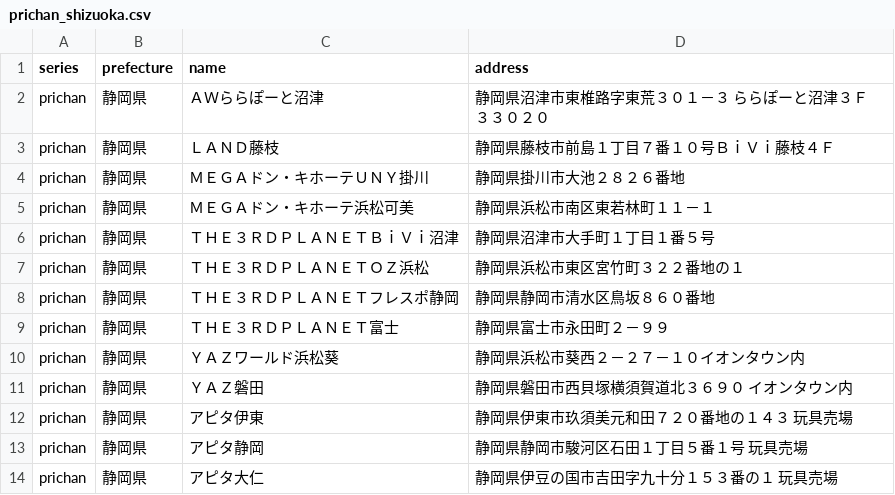
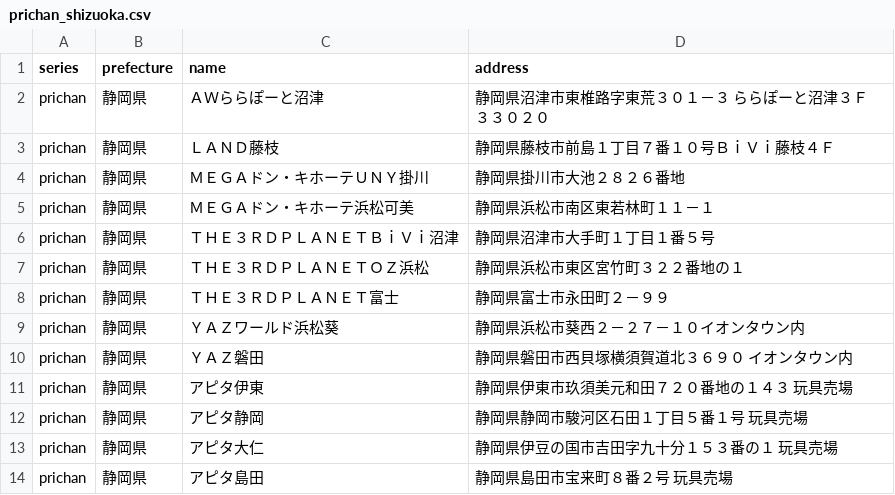
Before and after one commit to prickathon/prismdb, a CSV file: _data/shop/prichan_shizuoka.csv, drawn as a sheet; only a part is shown; the shorter side is filled out with more unchanged rows; the diff names each change by its address in the sheet, - before the commit and + after, or states it on an @@ line.

```diff
--- a/_data/shop/prichan_shizuoka.csv
+++ b/_data/shop/prichan_shizuoka.csv
-row 8: prichan | 静岡県 | ＴＨＥ３ＲＤＰＬＡＮＥＴフレスポ静岡 | 静岡県静岡市清水区鳥坂８６０番地
```
Also changed, not shown: _data/shop/prichan_kumamoto.csv, _data/shop/prichan_osaka.csv, 4 other files.
